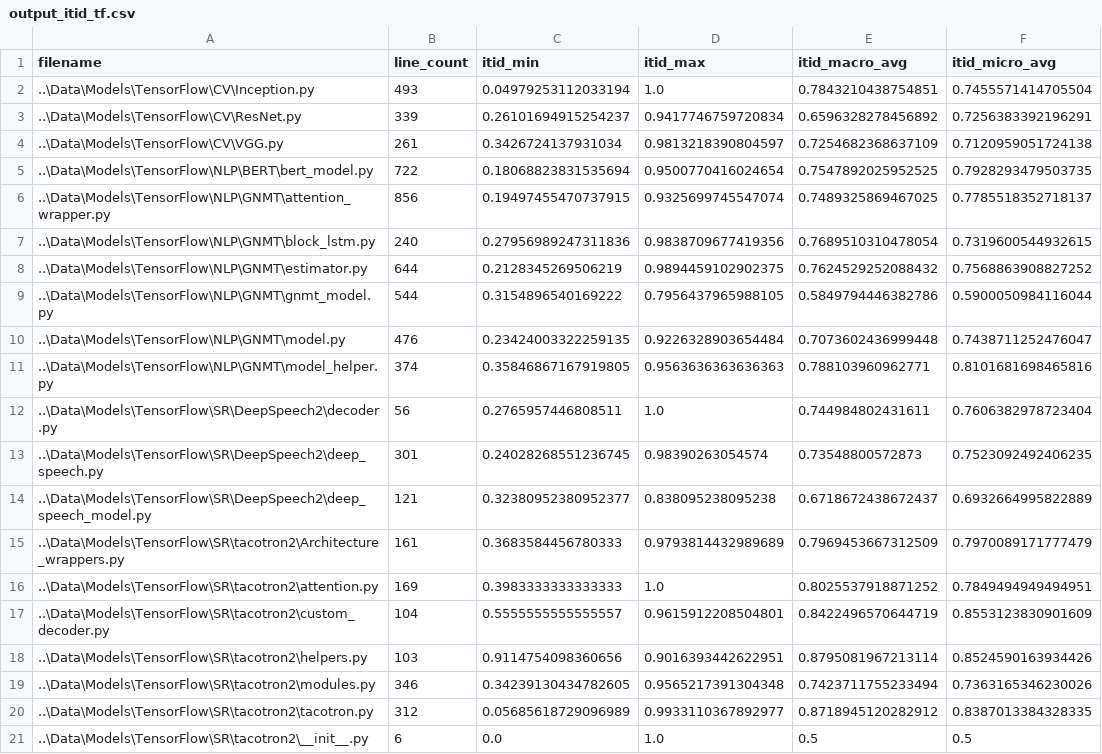
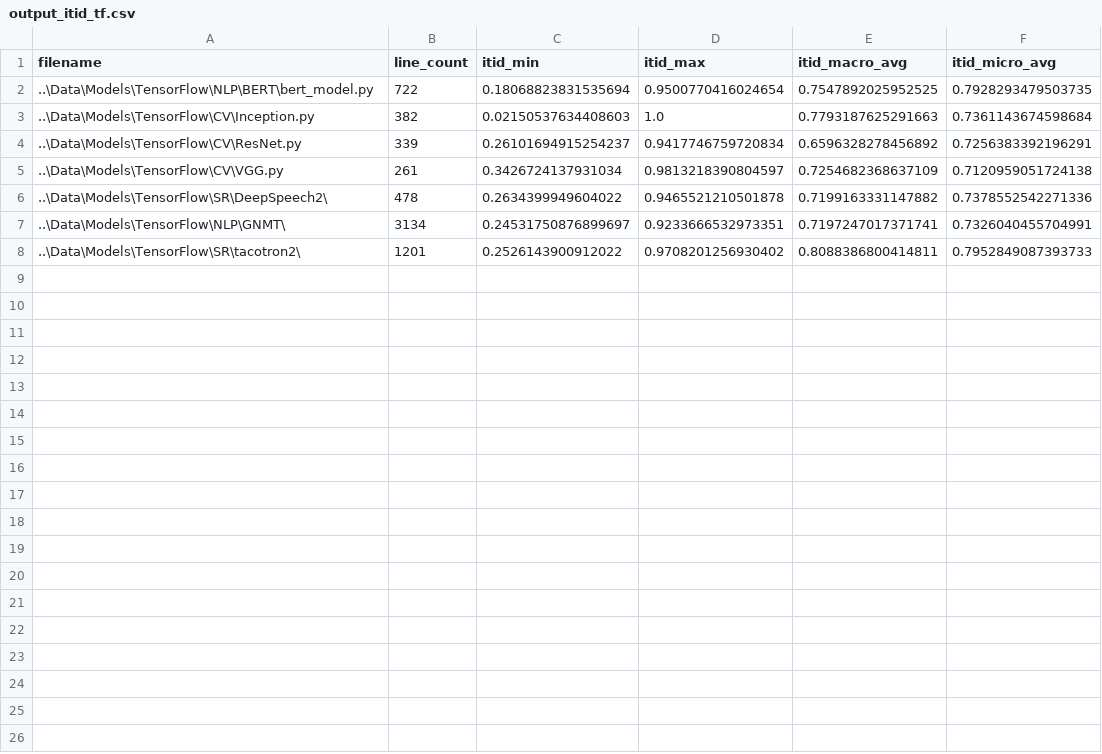
Before and after one commit to mayman150/A-Comparative-Study-between-TensorFlow-and-PyTorch, a CSV file: output_itid_tf.csv, drawn as a sheet.

Commit message:
Update result to be per model

```diff
--- a/output_itid_tf.csv
+++ b/output_itid_tf.csv
@@ -1,21 +1,8 @@
 filename,line_count,itid_min,itid_max,itid_macro_avg,itid_micro_avg
-..\Data\Models\TensorFlow\CV\Inception.py,493,0.04979253112033194,1.0,0.7843210438754851,0.7455571414705504
+..\Data\Models\TensorFlow\NLP\BERT\bert_model.py,722,0.18068823831535694,0.9500770416024654,0.7547892025952525,0.7928293479503735
+..\Data\Models\TensorFlow\CV\Inception.py,382,0.02150537634408603,1.0,0.7793187625291663,0.7361143674598684
 ..\Data\Models\TensorFlow\CV\ResNet.py,339,0.26101694915254237,0.9417746759720834,0.6596328278456892,0.7256383392196291
 ..\Data\Models\TensorFlow\CV\VGG.py,261,0.3426724137931034,0.9813218390804597,0.7254682368637109,0.7120959051724138
-..\Data\Models\TensorFlow\NLP\BERT\bert_model.py,722,0.18068823831535694,0.9500770416024654,0.7547892025952525,0.7928293479503735
-..\Data\Models\TensorFlow\NLP\GNMT\attention_wrapper.py,856,0.19497455470737915,0.9325699745547074,0.7489325869467025,0.7785518352718137
-..\Data\Models\TensorFlow\NLP\GNMT\block_lstm.py,240,0.27956989247311836,0.9838709677419356,0.7689510310478054,0.7319600544932615
-..\Data\Models\TensorFlow\NLP\GNMT\estimator.py,644,0.2128345269506219,0.9894459102902375,0.7624529252088432,0.7568863908827252
-..\Data\Models\TensorFlow\NLP\GNMT\gnmt_model.py,544,0.3154896540169222,0.7956437965988105,0.5849794446382786,0.5900050984116044
-..\Data\Models\TensorFlow\NLP\GNMT\model.py,476,0.23424003322259135,0.9226328903654484,0.7073602436999448,0.7438711252476047
-..\Data\Models\TensorFlow\NLP\GNMT\model_helper.py,374,0.35846867167919805,0.9563636363636363,0.788103960962771,0.8101681698465816
-..\Data\Models\TensorFlow\SR\DeepSpeech2\decoder.py,56,0.2765957446808511,1.0,0.744984802431611,0.7606382978723404
-..\Data\Models\TensorFlow\SR\DeepSpeech2\deep_speech.py,301,0.24028268551236745,0.98390263054574,0.73548800572873,0.7523092492406235
-..\Data\Models\TensorFlow\SR\DeepSpeech2\deep_speech_model.py,121,0.32380952380952377,0.838095238095238,0.6718672438672437,0.6932664995822889
-..\Data\Models\TensorFlow\SR\tacotron2\Architecture_wrappers.py,161,0.3683584456780333,0.9793814432989689,0.7969453667312509,0.7970089171777479
-..\Data\Models\TensorFlow\SR\tacotron2\attention.py,169,0.3983333333333333,1.0,0.8025537918871252,0.7849494949494951
-..\Data\Models\TensorFlow\SR\tacotron2\custom_decoder.py,104,0.5555555555555557,0.9615912208504801,0.8422496570644719,0.8553123830901609
-..\Data\Models\TensorFlow\SR\tacotron2\helpers.py,103,0.9114754098360656,0.9016393442622951,0.8795081967213114,0.8524590163934426
-..\Data\Models\TensorFlow\SR\tacotron2\modules.py,346,0.34239130434782605,0.9565217391304348,0.7423711755233494,0.7363165346230026
-..\Data\Models\TensorFlow\SR\tacotron2\tacotron.py,312,0.05685618729096989,0.9933110367892977,0.8718945120282912,0.8387013384328335
-..\Data\Models\TensorFlow\SR\tacotron2\__init__.py,6,0.0,1.0,0.5,0.5
+..\Data\Models\TensorFlow\SR\DeepSpeech2\,478,0.2634399949604022,0.9465521210501878,0.7199163331147882,0.7378552542271336
+..\Data\Models\TensorFlow\NLP\GNMT\,3134,0.24531750876899697,0.9233666532973351,0.7197247017371741,0.7326040455704991
+..\Data\Models\TensorFlow\SR\tacotron2\,1201,0.2526143900912022,0.9708201256930402,0.8088386800414811,0.7952849087393733
```
Also changed, not shown: output_itid_torch.csv, output_tc_tf.csv, 4 other files.
